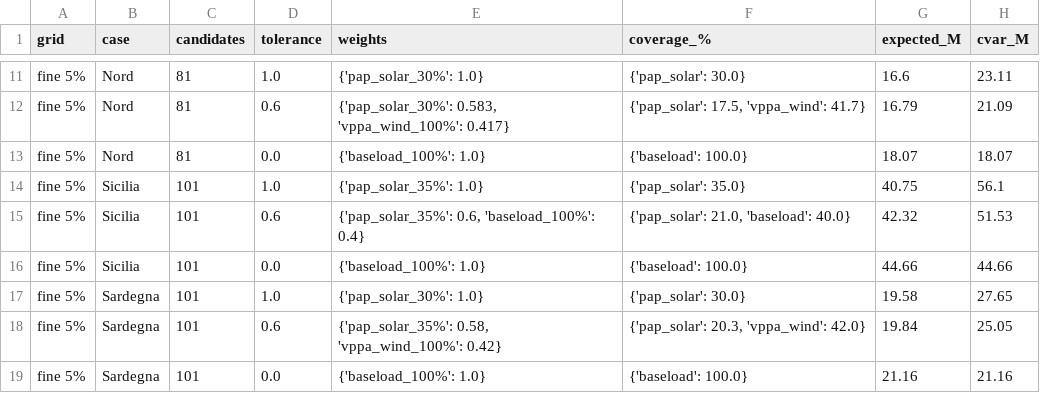
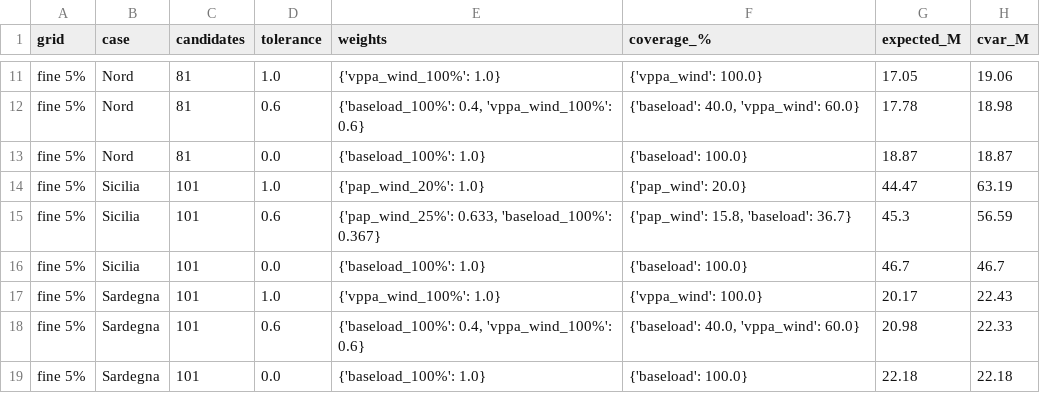
Before and after one commit to SristyKala1/ppa_selection_italy, a CSV file: analysis/size_grid.csv, drawn as a sheet; only a part is shown, gaps mark what is left out; the diff covers the shown part only; the diff names each change by its address in the sheet, - before the commit and + after, or states it on an @@ line.

```diff
--- a/analysis/size_grid.csv
+++ b/analysis/size_grid.csv
-E11 (weights): {'pap_solar_30%': 1.0}
+E11 (weights): {'vppa_wind_100%': 1.0}
-F11 (coverage_%): {'pap_solar': 30.0}
+F11 (coverage_%): {'vppa_wind': 100.0}
-G11 (expected_M): 16.6
+G11 (expected_M): 17.05
-H11 (cvar_M): 23.11
+H11 (cvar_M): 19.06
-E12 (weights): {'pap_solar_30%': 0.583, 'vppa_wind_100%': 0.417}
+E12 (weights): {'baseload_100%': 0.4, 'vppa_wind_100%': 0.6}
-F12 (coverage_%): {'pap_solar': 17.5, 'vppa_wind': 41.7}
+F12 (coverage_%): {'baseload': 40.0, 'vppa_wind': 60.0}
-G12 (expected_M): 16.79
+G12 (expected_M): 17.78
-H12 (cvar_M): 21.09
+H12 (cvar_M): 18.98
-G13 (expected_M): 18.07
+G13 (expected_M): 18.87
-H13 (cvar_M): 18.07
+H13 (cvar_M): 18.87
-E14 (weights): {'pap_solar_35%': 1.0}
+E14 (weights): {'pap_wind_20%': 1.0}
-F14 (coverage_%): {'pap_solar': 35.0}
+F14 (coverage_%): {'pap_wind': 20.0}
-G14 (expected_M): 40.75
+G14 (expected_M): 44.47
-H14 (cvar_M): 56.1
+H14 (cvar_M): 63.19
-E15 (weights): {'pap_solar_35%': 0.6, 'baseload_100%': 0.4}
+E15 (weights): {'pap_wind_25%': 0.633, 'baseload_100%': 0.367}
-F15 (coverage_%): {'pap_solar': 21.0, 'baseload': 40.0}
+F15 (coverage_%): {'pap_wind': 15.8, 'baseload': 36.7}
-G15 (expected_M): 42.32
+G15 (expected_M): 45.3
-H15 (cvar_M): 51.53
+H15 (cvar_M): 56.59
-G16 (expected_M): 44.66
+G16 (expected_M): 46.7
-H16 (cvar_M): 44.66
+H16 (cvar_M): 46.7
-E17 (weights): {'pap_solar_30%': 1.0}
+E17 (weights): {'vppa_wind_100%': 1.0}
-F17 (coverage_%): {'pap_solar': 30.0}
+F17 (coverage_%): {'vppa_wind': 100.0}
-G17 (expected_M): 19.58
+G17 (expected_M): 20.17
-H17 (cvar_M): 27.65
+H17 (cvar_M): 22.43
-E18 (weights): {'pap_solar_35%': 0.58, 'vppa_wind_100%': 0.42}
+E18 (weights): {'baseload_100%': 0.4, 'vppa_wind_100%': 0.6}
-F18 (coverage_%): {'pap_solar': 20.3, 'vppa_wind': 42.0}
+F18 (coverage_%): {'baseload': 40.0, 'vppa_wind': 60.0}
-G18 (expected_M): 19.84
+G18 (expected_M): 20.98
-H18 (cvar_M): 25.05
+H18 (cvar_M): 22.33
-G19 (expected_M): 21.16
+G19 (expected_M): 22.18
-H19 (cvar_M): 21.16
+H19 (cvar_M): 22.18
```
Also changed, not shown: 60 edited cells elsewhere in this file, analysis/benchmark_no_shocks.csv, analysis/cvar_alpha.csv, 8 other files.
